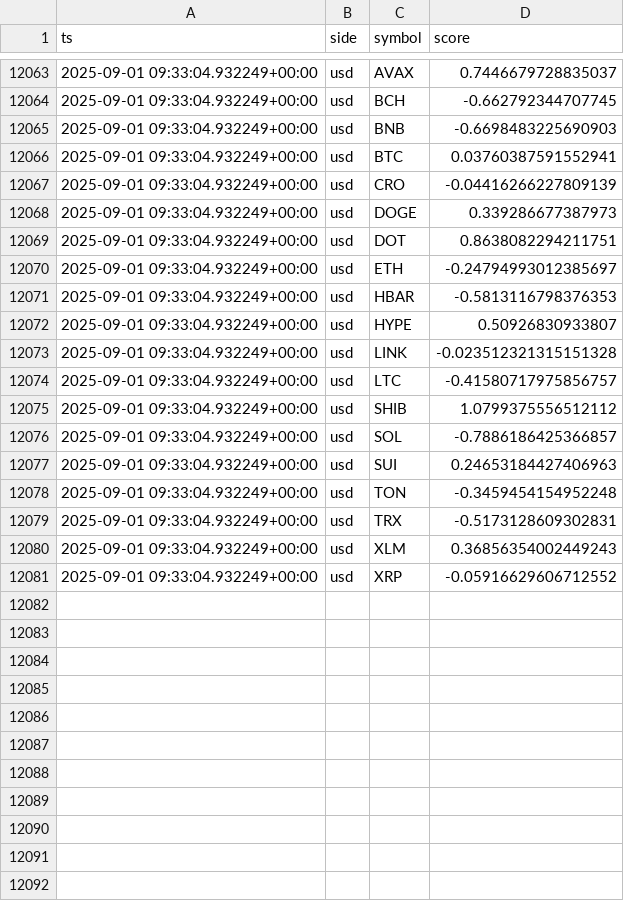
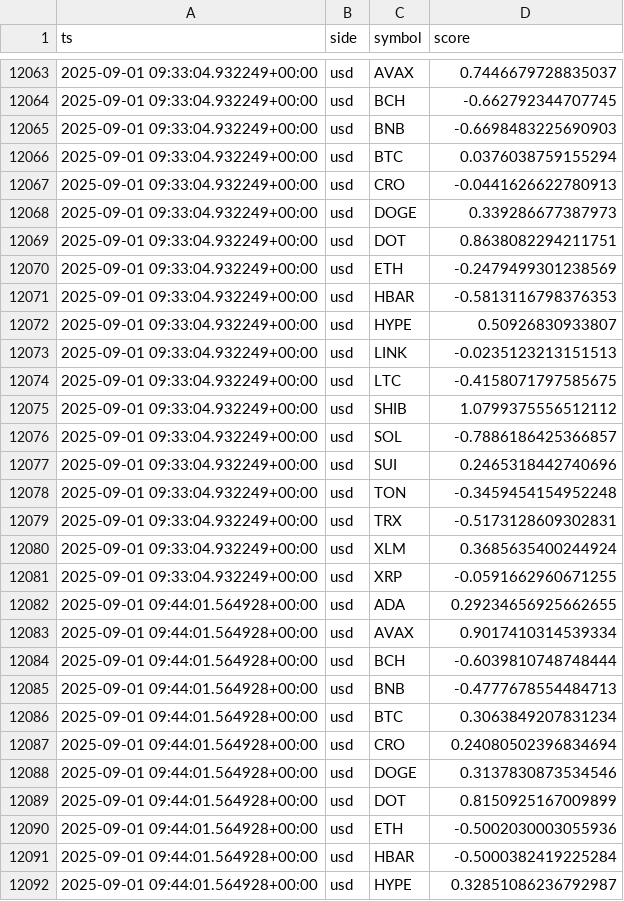
Before and after one commit to kagayakumirai/largecap-watch, a CSV file: data/score_trails_usd.csv, drawn as a sheet; only a part is shown, gaps mark what is left out; the diff covers the shown part only.

```diff
--- a/data/score_trails_usd.csv
+++ b/data/score_trails_usd.csv
@@ -12065,17 +12065,28 @@ ts,side,symbol,score
 2025-09-01 09:33:04.932249+00:00,usd,BNB,-0.6698483225690903
-2025-09-01 09:33:04.932249+00:00,usd,BTC,0.03760387591552941
-2025-09-01 09:33:04.932249+00:00,usd,CRO,-0.04416266227809139
+2025-09-01 09:33:04.932249+00:00,usd,BTC,0.0376038759155294
+2025-09-01 09:33:04.932249+00:00,usd,CRO,-0.0441626622780913
 2025-09-01 09:33:04.932249+00:00,usd,DOGE,0.339286677387973
 2025-09-01 09:33:04.932249+00:00,usd,DOT,0.8638082294211751
-2025-09-01 09:33:04.932249+00:00,usd,ETH,-0.24794993012385697
+2025-09-01 09:33:04.932249+00:00,usd,ETH,-0.2479499301238569
 2025-09-01 09:33:04.932249+00:00,usd,HBAR,-0.5813116798376353
 2025-09-01 09:33:04.932249+00:00,usd,HYPE,0.50926830933807
-2025-09-01 09:33:04.932249+00:00,usd,LINK,-0.023512321315151328
-2025-09-01 09:33:04.932249+00:00,usd,LTC,-0.41580717975856757
+2025-09-01 09:33:04.932249+00:00,usd,LINK,-0.0235123213151513
+2025-09-01 09:33:04.932249+00:00,usd,LTC,-0.4158071797585675
 2025-09-01 09:33:04.932249+00:00,usd,SHIB,1.0799375556512112
 2025-09-01 09:33:04.932249+00:00,usd,SOL,-0.7886186425366857
-2025-09-01 09:33:04.932249+00:00,usd,SUI,0.24653184427406963
+2025-09-01 09:33:04.932249+00:00,usd,SUI,0.2465318442740696
 2025-09-01 09:33:04.932249+00:00,usd,TON,-0.3459454154952248
 2025-09-01 09:33:04.932249+00:00,usd,TRX,-0.5173128609302831
-2025-09-01 09:33:04.932249+00:00,usd,XLM,0.36856354002449243
-2025-09-01 09:33:04.932249+00:00,usd,XRP,-0.05916629606712552
+2025-09-01 09:33:04.932249+00:00,usd,XLM,0.3685635400244924
+2025-09-01 09:33:04.932249+00:00,usd,XRP,-0.0591662960671255
+2025-09-01 09:44:01.564928+00:00,usd,ADA,0.29234656925662655
+2025-09-01 09:44:01.564928+00:00,usd,AVAX,0.9017410314539334
+2025-09-01 09:44:01.564928+00:00,usd,BCH,-0.6039810748748444
+2025-09-01 09:44:01.564928+00:00,usd,BNB,-0.4777678554484713
+2025-09-01 09:44:01.564928+00:00,usd,BTC,0.3063849207831234
+2025-09-01 09:44:01.564928+00:00,usd,CRO,0.24080502396834694
+2025-09-01 09:44:01.564928+00:00,usd,DOGE,0.3137830873534546
+2025-09-01 09:44:01.564928+00:00,usd,DOT,0.8150925167009899
+2025-09-01 09:44:01.564928+00:00,usd,ETH,-0.5002030003055936
+2025-09-01 09:44:01.564928+00:00,usd,HBAR,-0.5000382419225284
+2025-09-01 09:44:01.564928+00:00,usd,HYPE,0.32851086236792987
```
Also changed, not shown: 9 added rows elsewhere in this file, data/largecap_compare.csv, data/largecap_strength.csv, 10 other files.
